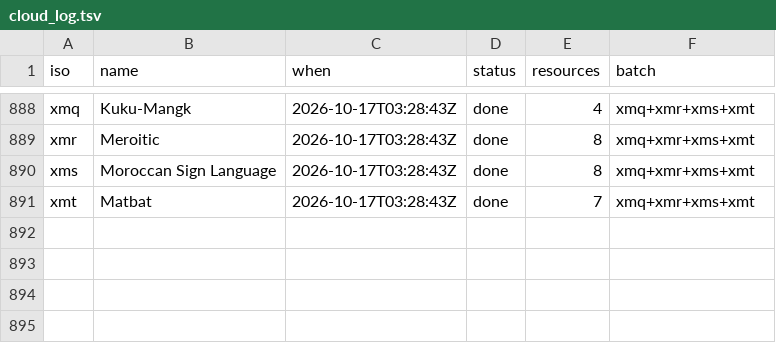
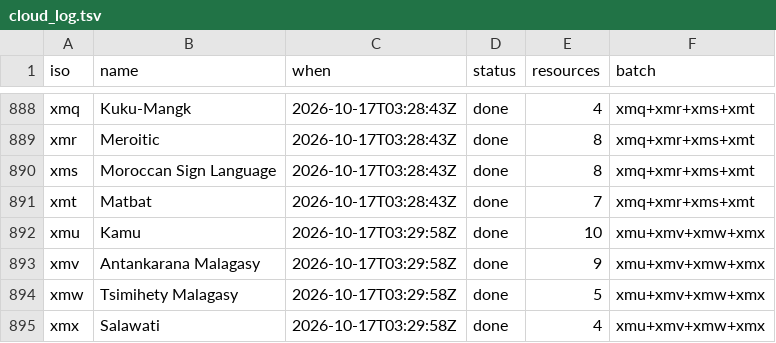
Before and after one commit to kornai/k12, a TSV file: plan/cloud_log.tsv, drawn as a sheet; only a part is shown, gaps mark what is left out.

```diff
--- a/plan/cloud_log.tsv
+++ b/plan/cloud_log.tsv
@@ -891 +891,5 @@ xms	Moroccan Sign Language	2026-10-17T03:28:43Z	done	8	xmq+xmr+xms+xmt
 xmt	Matbat	2026-10-17T03:28:43Z	done	7	xmq+xmr+xms+xmt
+xmu	Kamu	2026-10-17T03:29:58Z	done	10	xmu+xmv+xmw+xmx
+xmv	Antankarana Malagasy	2026-10-17T03:29:58Z	done	9	xmu+xmv+xmw+xmx
+xmw	Tsimihety Malagasy	2026-10-17T03:29:58Z	done	5	xmu+xmv+xmw+xmx
+xmx	Salawati	2026-10-17T03:29:58Z	done	4	xmu+xmv+xmw+xmx
```
Also changed, not shown: 16 other files.
